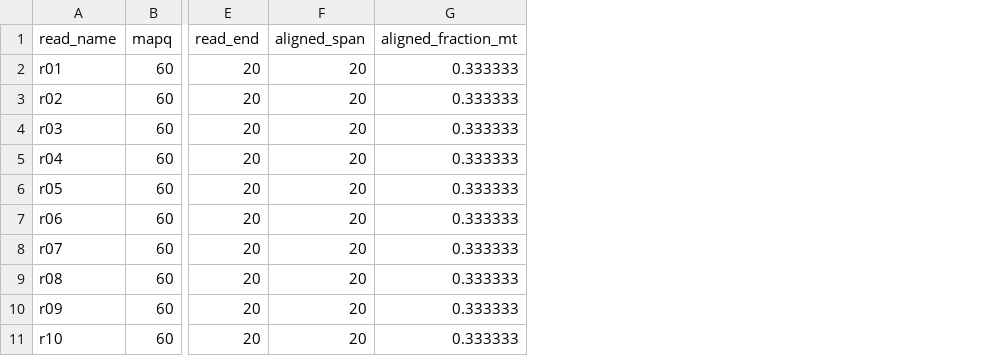
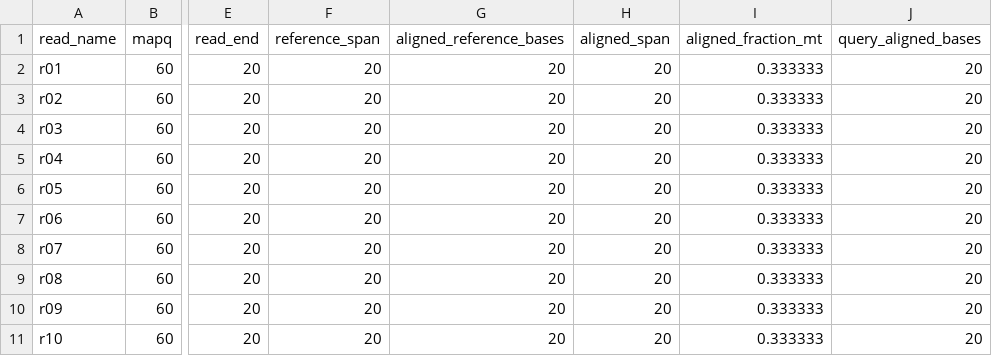
Before and after one commit to elissonnog/mito-overview, a TSV file: examples/expected_reports/TOY-001_output/summary/mito_read_stats.tsv, drawn as a sheet; only a part is shown, gaps mark what is left out; the diff names each change by its address in the sheet, - before the commit and + after, or states it on an @@ line.

```diff
--- a/examples/expected_reports/TOY-001_output/summary/mito_read_stats.tsv
+++ b/examples/expected_reports/TOY-001_output/summary/mito_read_stats.tsv
+column F (reference_span), rows 2-11: all 20
+column G (aligned_reference_bases), rows 2-11: all 20
+column J (query_aligned_bases), rows 2-11: all 20
```
Also changed, not shown: examples/expected_reports/TOY-001_output/summary/mito_deletion_summary.tsv, examples/expected_reports/TOY-001_output/summary/mito_numt_qc_summary.tsv, 37 other files.
